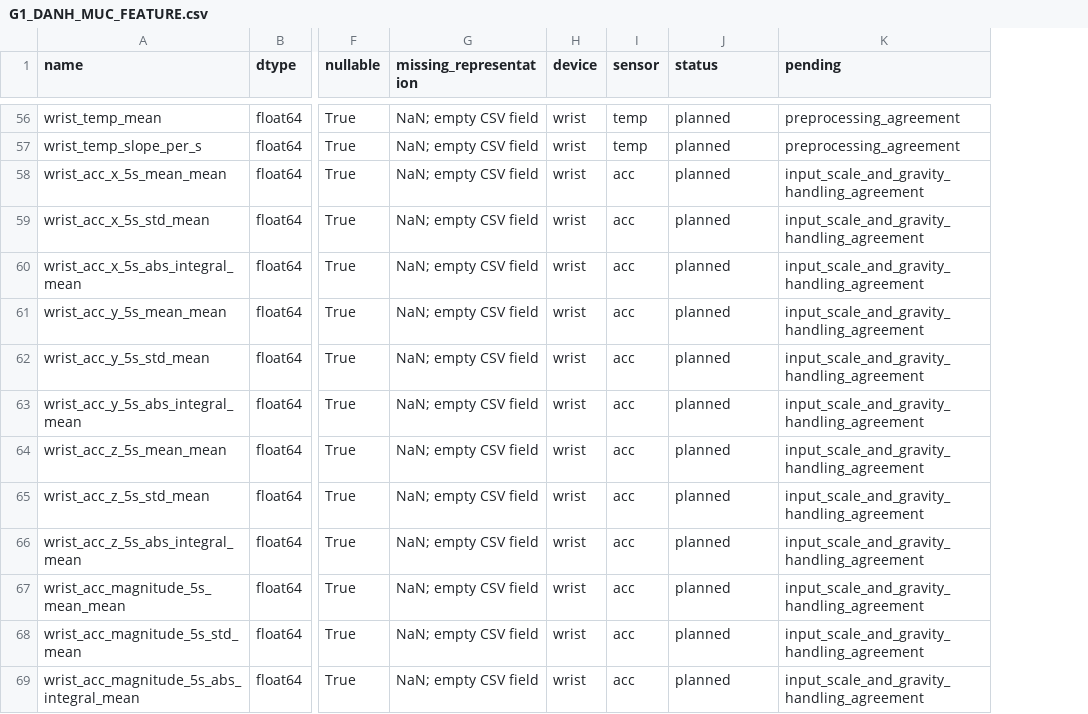
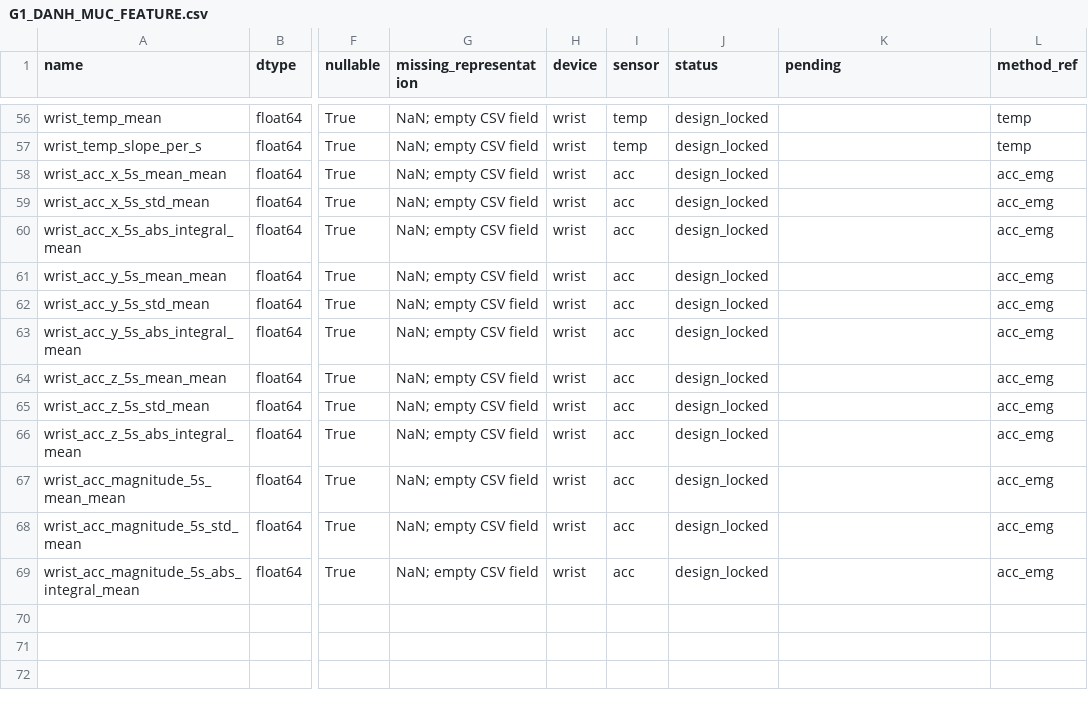
Before and after one commit to thaitran14072006/SGU26_Group09_Machine_Learning, a CSV file: wesad-stress-detection/docs/G1_DANH_MUC_FEATURE.csv, drawn as a sheet; only a part is shown, gaps mark what is left out; the diff covers the shown part only; the diff names each change by its address in the sheet, - before the commit and + after, or states it on an @@ line.

```diff
--- a/wesad-stress-detection/docs/G1_DANH_MUC_FEATURE.csv
+++ b/wesad-stress-detection/docs/G1_DANH_MUC_FEATURE.csv
+column L (method_ref), rows 56-69: temp | temp | acc_emg | acc_emg | acc_emg | acc_emg | acc_emg | acc_emg | acc_emg | acc_emg | acc_emg | acc_emg | acc_emg | acc_emg
-J56:J69 (status): planned
+J56:J69 (status): design_locked
-K56:K57 (pending): preprocessing_agreement
+K56:K57 (pending): (empty)
-K58:K69 (pending): input_scale_and_gravity_handling_agreement
+K58:K69 (pending): (empty)
```
Also changed, not shown: 125 edited cells elsewhere in this file, 4 other files.
